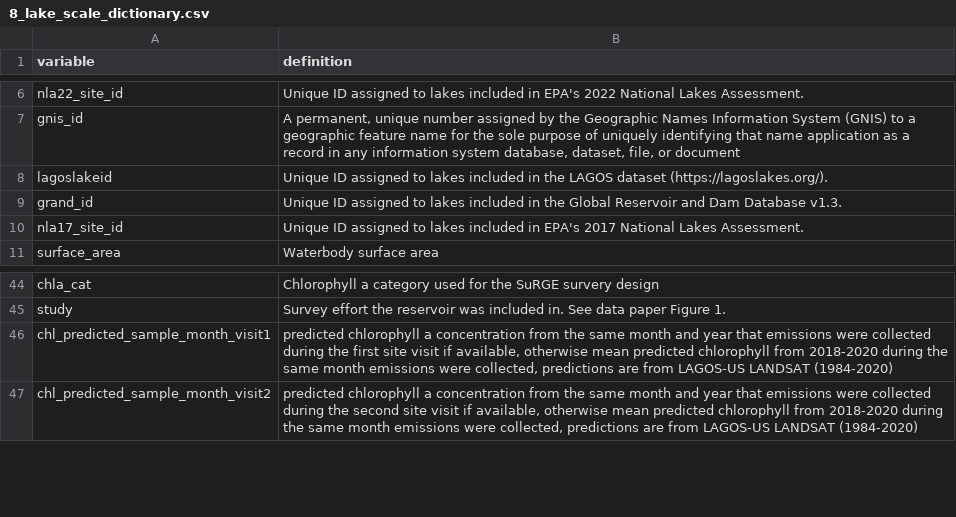
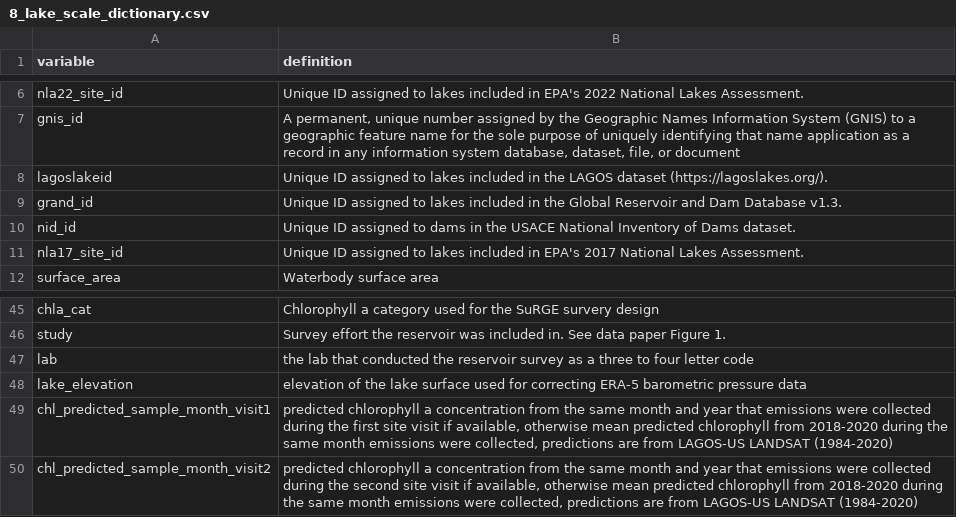
Before and after one commit to USEPA/SuRGE, a CSV file: communications/manuscript/data_paper/8_lake_scale_dictionary.csv, drawn as a sheet; only a part is shown, gaps mark what is left out; the diff names each change by its address in the sheet, - before the commit and + after, or states it on an @@ line.

```diff
--- a/communications/manuscript/data_paper/8_lake_scale_dictionary.csv
+++ b/communications/manuscript/data_paper/8_lake_scale_dictionary.csv
+row 10: nid_id | Unique ID assigned to dams in the USACE National Inventory of Dams dataset.
+row 47: lab | the lab that conducted the reservoir survey as a three to four letter code
+row 48: lake_elevation | elevation of the lake surface used for correcting ERA-5 barometric pressure data
```
Also changed, not shown: communications/manuscript/data_paper/8_lake_scale.csv, 2 other files.
